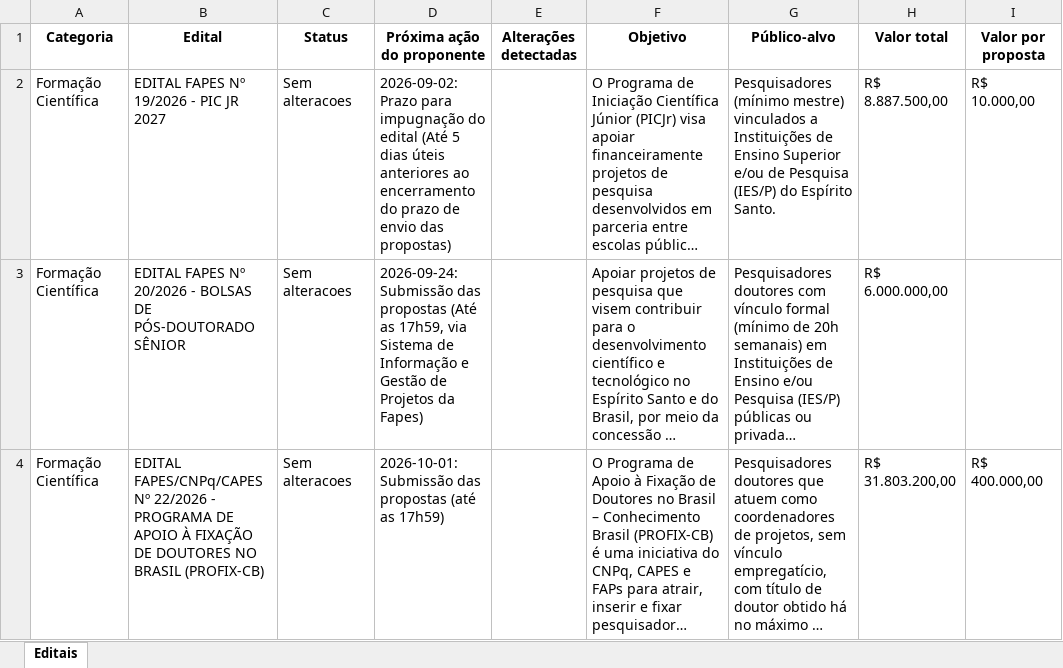
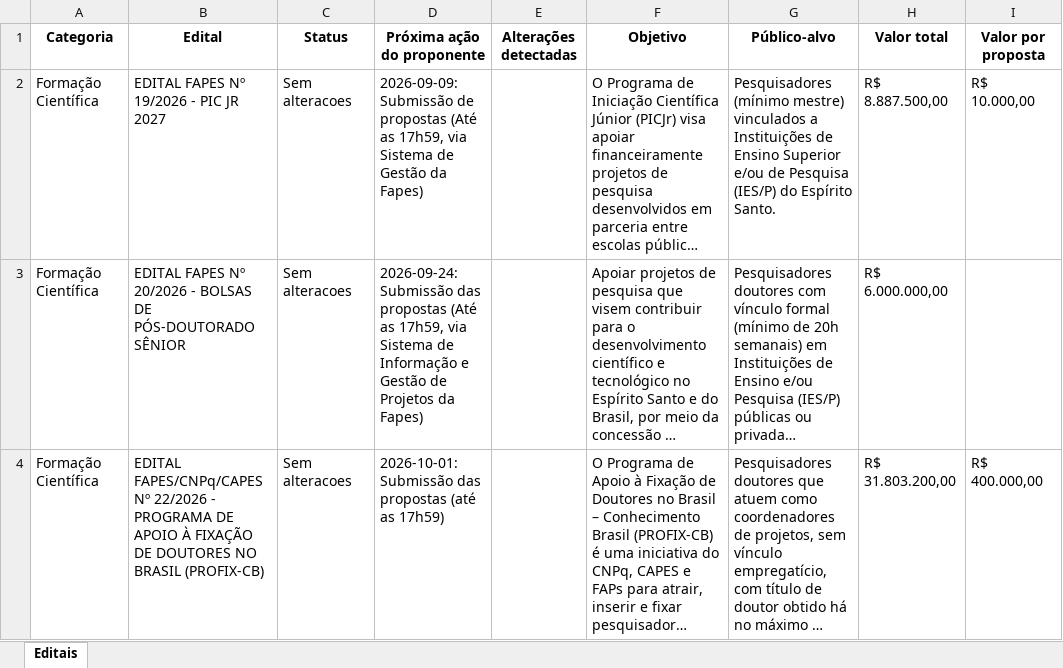
Before and after one commit to nadiacmoreira2003/editais_fapes, an Excel workbook: editais_fapes/_extracao.xlsx, sheet Editais, drawn as a sheet; only a part is shown; long unchanged cells end in …; values as stored, in another font and other column widths than the file's, no borders; the diff names each change by its address in the sheet, - before the commit and + after, or states it on an @@ line.

```diff
--- a/editais_fapes/_extracao.xlsx (sheet Editais)
+++ b/editais_fapes/_extracao.xlsx (sheet Editais)
-D2 (Próxima ação do proponente): 2026-09-02: Prazo para impugnação do edital (Até 5 dias úteis anteriores ao encerramento do prazo de envio das propostas)
+D2 (Próxima ação do proponente): 2026-09-09: Submissão de propostas (Até as 17h59, via Sistema de Gestão da Fapes)
```
Also changed, not shown: 1 other file.
